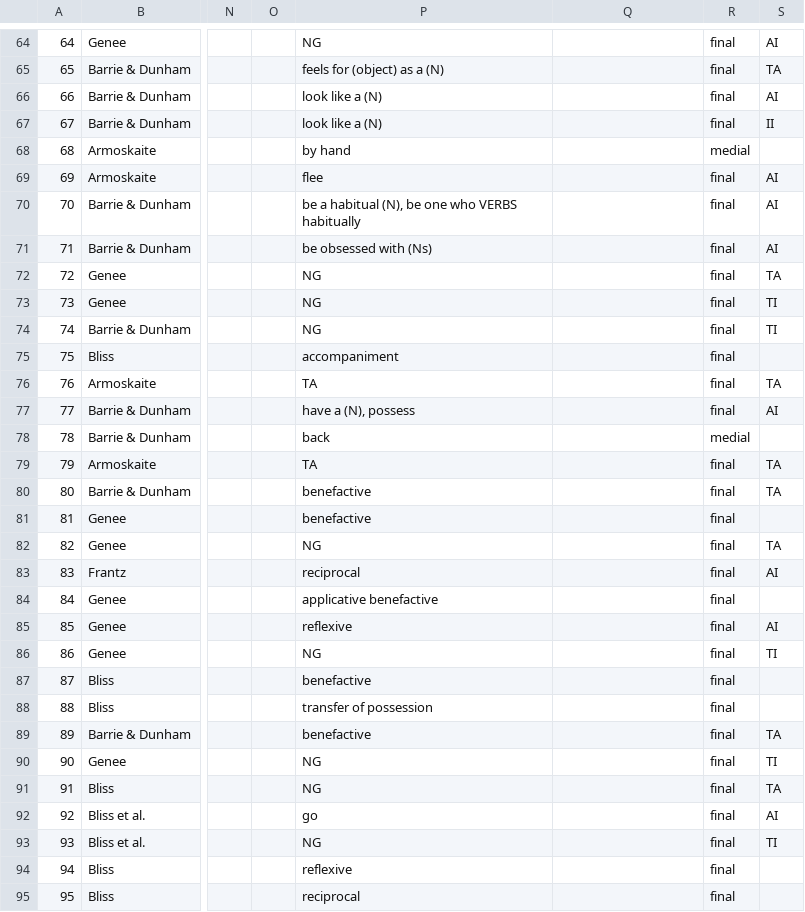
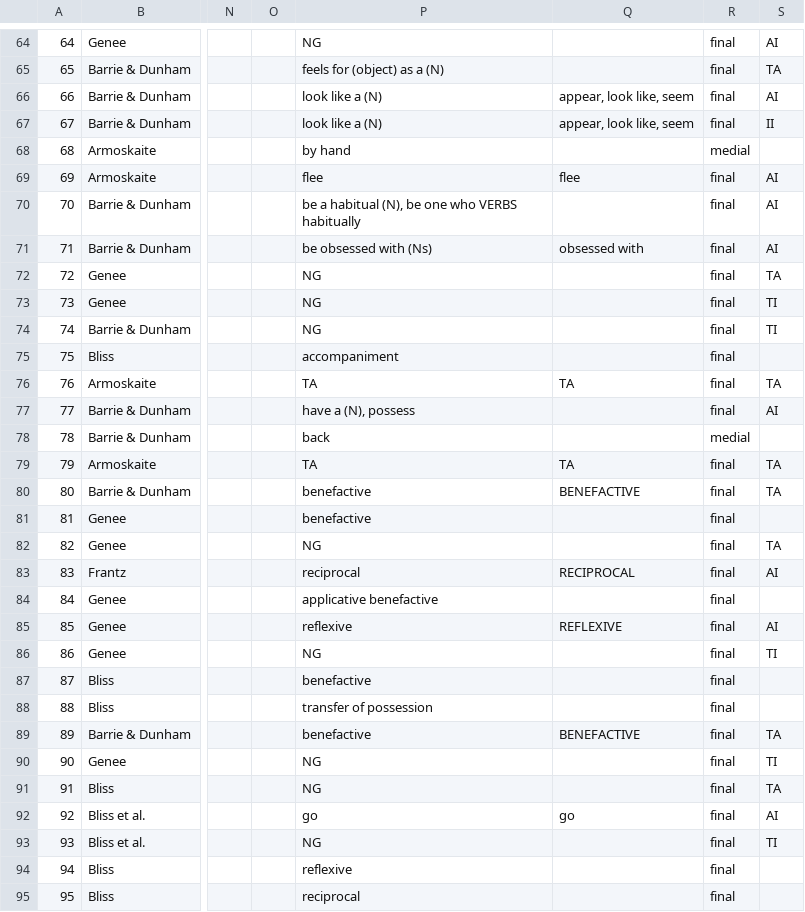
Before and after one commit to dwhieb/Nisinoon, a CSV file: data/csv/Blackfoot/components.csv, drawn as a sheet; only a part is shown, gaps mark what is left out; the diff covers the shown part only; the diff names each change by its address in the sheet, - before the commit and + after, or states it on an @@ line.

```diff
--- a/data/csv/Blackfoot/components.csv
+++ b/data/csv/Blackfoot/components.csv
-Q66:Q67: (empty)
+Q66:Q67: appear, look like, seem
-Q69: (empty)
+Q69: flee
-Q71: (empty)
+Q71: obsessed with
-Q76: (empty)
+Q76: TA
-Q79: (empty)
+Q79: TA
-Q80: (empty)
+Q80: BENEFACTIVE
-Q83: (empty)
+Q83: RECIPROCAL
-Q85: (empty)
+Q85: REFLEXIVE
-Q89: (empty)
+Q89: BENEFACTIVE
-Q92: (empty)
+Q92: go
```
Also changed, not shown: 20 edited cells elsewhere in this file, data/csv/Blackfoot/tokens.csv.
